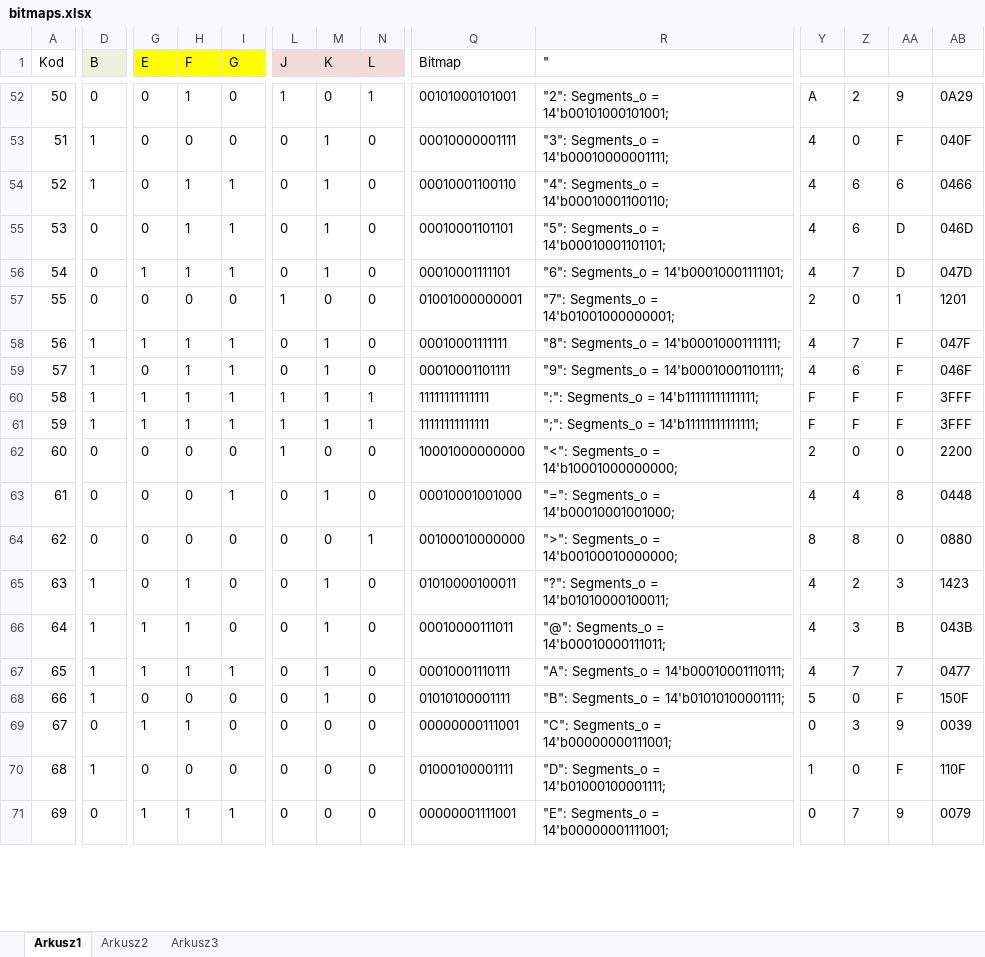
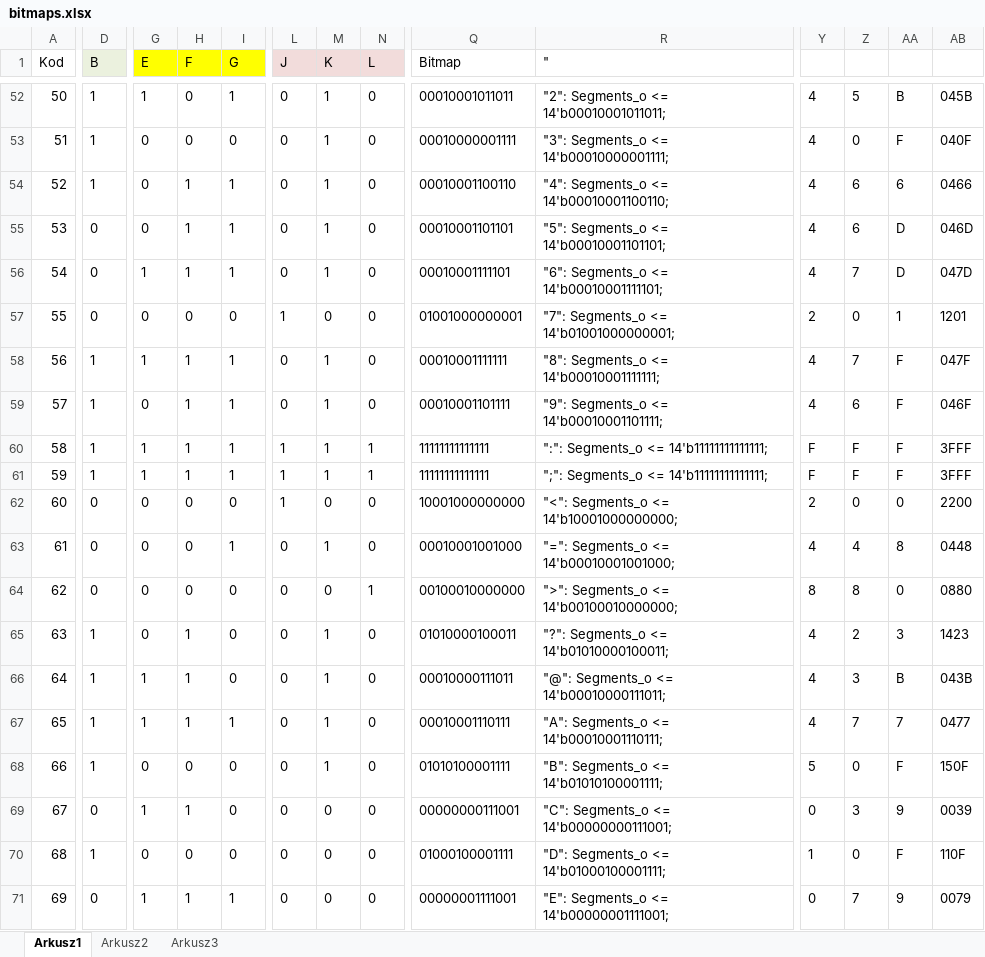
Before and after one commit to leonow32/verilog-fpga, an Excel workbook: decoder_14seg/bitmaps.xlsx, sheet Arkusz1, drawn as a sheet; only a part is shown, gaps mark what is left out; values as stored, in another font and other column widths than the file's, no borders; the diff covers the shown part only; the diff names each change by its address in the sheet, - before the commit and + after, or states it on an @@ line.

```diff
--- a/decoder_14seg/bitmaps.xlsx (sheet Arkusz1)
+++ b/decoder_14seg/bitmaps.xlsx (sheet Arkusz1)
-D52 (B): 0
+D52 (B): 1
-G52 (E): 0
+G52 (E): 1
-H52 (F): 1
+H52 (F): 0
-I52 (G): 0
+I52 (G): 1
-L52 (J): 1
+L52 (J): 0
-M52 (K): 0
+M52 (K): 1
-N52 (L): 1
+N52 (L): 0
-Q52 (Bitmap): 00101000101001
+Q52 (Bitmap): 00010001011011
-R52 ("): "2": Segments_o = 14'b00101000101001;
+R52 ("): "2": Segments_o <= 14'b00010001011011;
-Y52: A
+Y52: 4
-Z52: 2
+Z52: 5
-AA52: 9
+AA52: B
-AB52: 0A29
+AB52: 045B
-R53 ("): "3": Segments_o = 14'b00010000001111;
+R53 ("): "3": Segments_o <= 14'b00010000001111;
-R54 ("): "4": Segments_o = 14'b00010001100110;
+R54 ("): "4": Segments_o <= 14'b00010001100110;
-R55 ("): "5": Segments_o = 14'b00010001101101;
+R55 ("): "5": Segments_o <= 14'b00010001101101;
-R56 ("): "6": Segments_o = 14'b00010001111101;
+R56 ("): "6": Segments_o <= 14'b00010001111101;
-R57 ("): "7": Segments_o = 14'b01001000000001;
+R57 ("): "7": Segments_o <= 14'b01001000000001;
-R58 ("): "8": Segments_o = 14'b00010001111111;
+R58 ("): "8": Segments_o <= 14'b00010001111111;
-R59 ("): "9": Segments_o = 14'b00010001101111;
+R59 ("): "9": Segments_o <= 14'b00010001101111;
-R60 ("): ":": Segments_o = 14'b11111111111111;
+R60 ("): ":": Segments_o <= 14'b11111111111111;
-R61 ("): ";": Segments_o = 14'b11111111111111;
+R61 ("): ";": Segments_o <= 14'b11111111111111;
-R62 ("): "<": Segments_o = 14'b10001000000000;
+R62 ("): "<": Segments_o <= 14'b10001000000000;
-R63 ("): "=": Segments_o = 14'b00010001001000;
+R63 ("): "=": Segments_o <= 14'b00010001001000;
-R64 ("): ">": Segments_o = 14'b00100010000000;
+R64 ("): ">": Segments_o <= 14'b00100010000000;
-R65 ("): "?": Segments_o = 14'b01010000100011;
+R65 ("): "?": Segments_o <= 14'b01010000100011;
-R66 ("): "@": Segments_o = 14'b00010000111011;
+R66 ("): "@": Segments_o <= 14'b00010000111011;
-R67 ("): "A": Segments_o = 14'b00010001110111;
+R67 ("): "A": Segments_o <= 14'b00010001110111;
-R68 ("): "B": Segments_o = 14'b01010100001111;
+R68 ("): "B": Segments_o <= 14'b01010100001111;
-R69 ("): "C": Segments_o = 14'b00000000111001;
+R69 ("): "C": Segments_o <= 14'b00000000111001;
-R70 ("): "D": Segments_o = 14'b01000100001111;
+R70 ("): "D": Segments_o <= 14'b01000100001111;
-R71 ("): "E": Segments_o = 14'b00000001111001;
+R71 ("): "E": Segments_o <= 14'b00000001111001;
```
Also changed, not shown: 239 edited cells elsewhere in this sheet, 5 other files.
